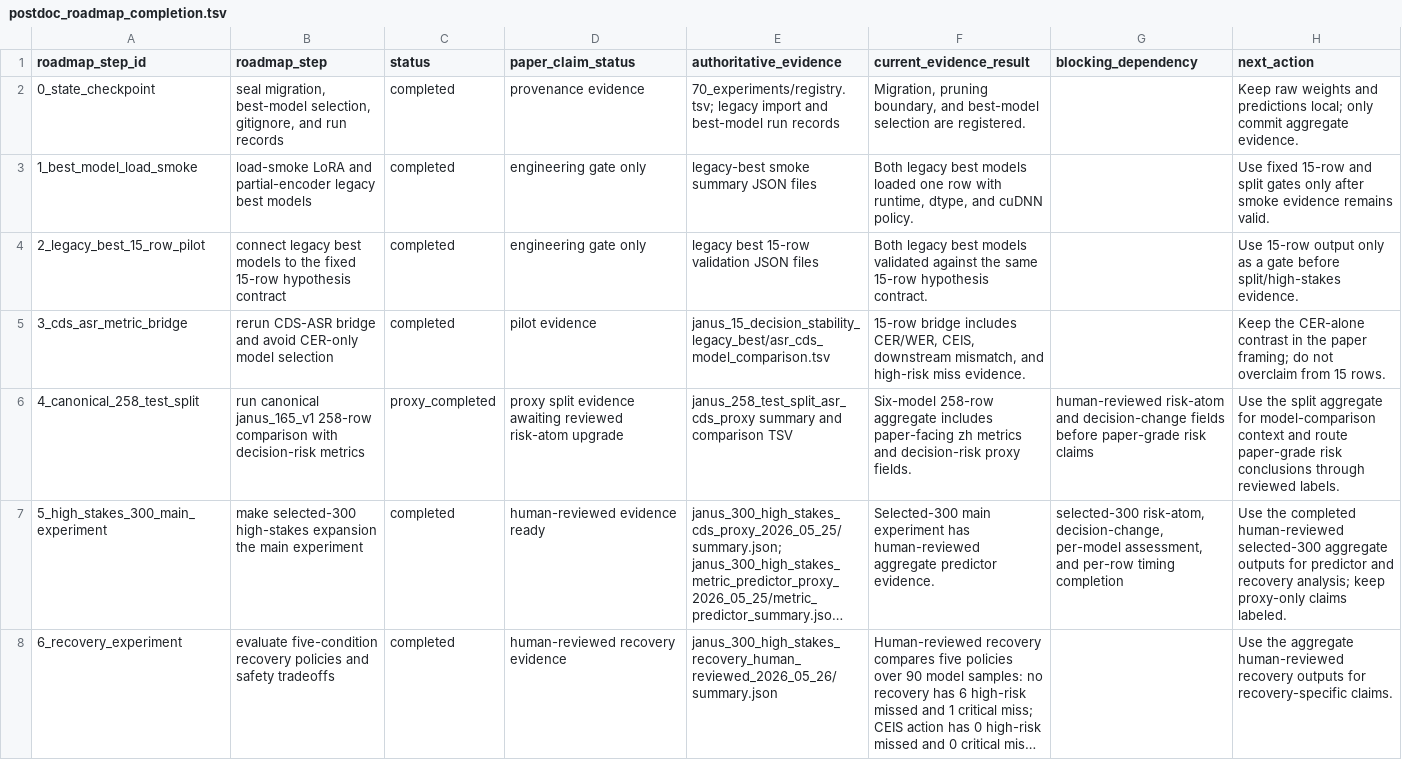
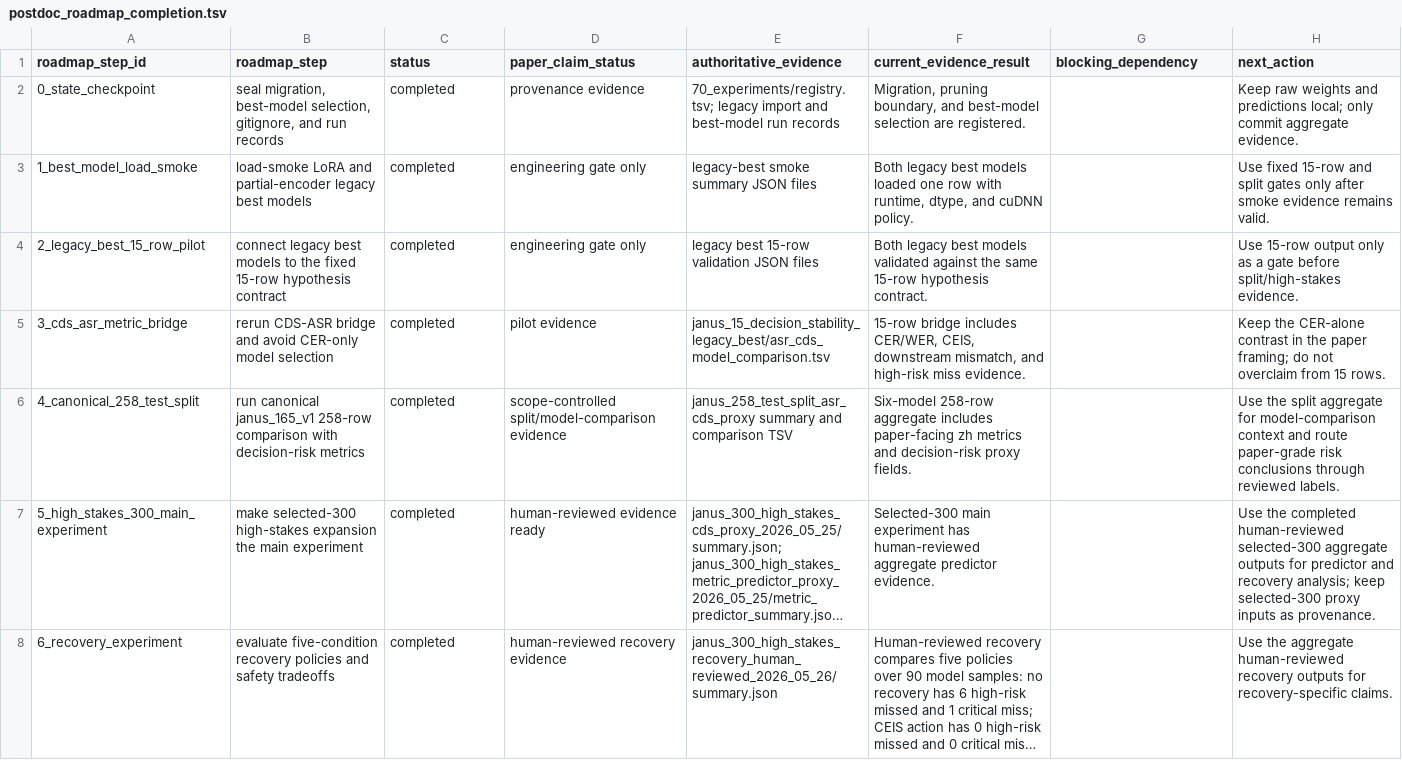
Before and after one commit to JasonLn0711/cib-semantic-risk-asr, a TSV file: 70_experiments/runs/postdoc_evidence_chain_2026_05_25/postdoc_roadmap_completion.tsv, drawn as a sheet; only a part is shown; long unchanged cells end in …; the diff covers the shown part only; the diff names each change by its address in the sheet, - before the commit and + after, or states it on an @@ line.

Commit message:
data: refresh scoped paper-ready evidence outputs

```diff
--- a/70_experiments/runs/postdoc_evidence_chain_2026_05_25/postdoc_roadmap_completion.tsv
+++ b/70_experiments/runs/postdoc_evidence_chain_2026_05_25/postdoc_roadmap_completion.tsv
-C6 (status): proxy_completed
+C6 (status): completed
-D6 (paper_claim_status): proxy split evidence awaiting reviewed risk-atom upgrade
+D6 (paper_claim_status): scope-controlled split/model-comparison evidence
-G6 (blocking_dependency): human-reviewed risk-atom and decision-change fields before paper-grade risk claims
+G6 (blocking_dependency): (empty)
-G7 (blocking_dependency): selected-300 risk-atom, decision-change, per-model assessment, and per-row timing completion
+G7 (blocking_dependency): (empty)
-H7 (next_action): …analysis; keep proxy-only claims labeled.
+H7 (next_action): …analysis; keep selected-300 proxy inputs as provenance.
```
Also changed, not shown: 5 edited cells elsewhere in this file, 70_experiments/runs/janus_300_high_stakes_human_audit_selection_2026_05_25/human_audit_post_review_sequence_log.tsv, 70_experiments/runs/postdoc_evidence_chain_2026_05_25/consequence_evidence_matrix.tsv, 29 other files.
